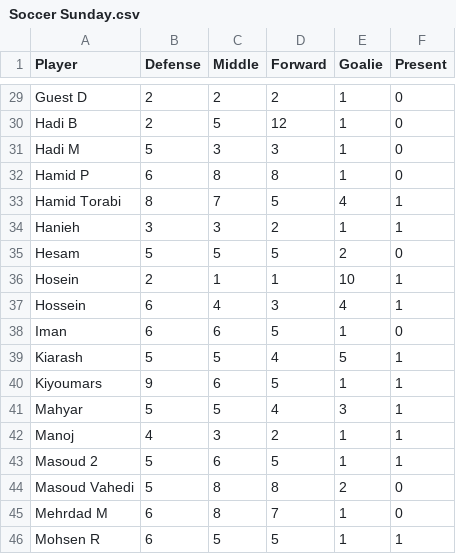
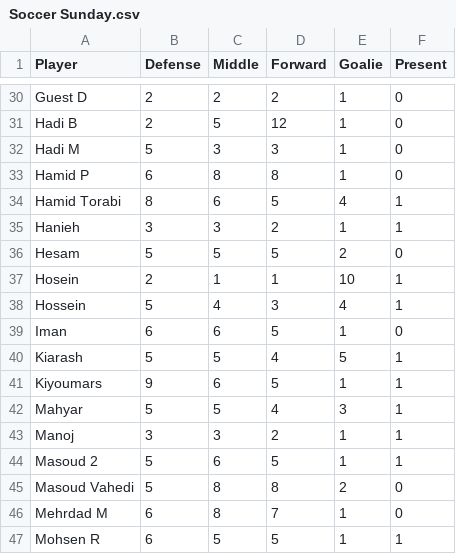
Before and after one commit to tavanaei/TeamSelection, a CSV file: Soccer Sunday.csv, drawn as a sheet; only a part is shown, gaps mark what is left out; the diff covers the shown part only.

```diff
--- a/Soccer Sunday.csv
+++ b/Soccer Sunday.csv
@@ -32,3 +33,3 @@ Hadi M,5,3,3,1,0
 Hamid P,6,8,8,1,0
-Hamid Torabi,8,7,5,4,1
+Hamid Torabi,8,6,5,4,1
 Hanieh,3,3,2,1,1
@@ -36,3 +37,3 @@ Hesam,5,5,5,2,0
 Hosein,2,1,1,10,1
-Hossein,6,4,3,4,1
+Hossein,5,4,3,4,1
 Iman,6,6,5,1,0
@@ -41,3 +42,3 @@ Kiyoumars,9,6,5,1,1
 Mahyar,5,5,4,3,1
-Manoj,4,3,2,1,1
+Manoj,3,3,2,1,1
 Masoud 2,5,6,5,1,1
```
Also changed, not shown: 2 added rows and 13 edited cells elsewhere in this file, 1 other file.
